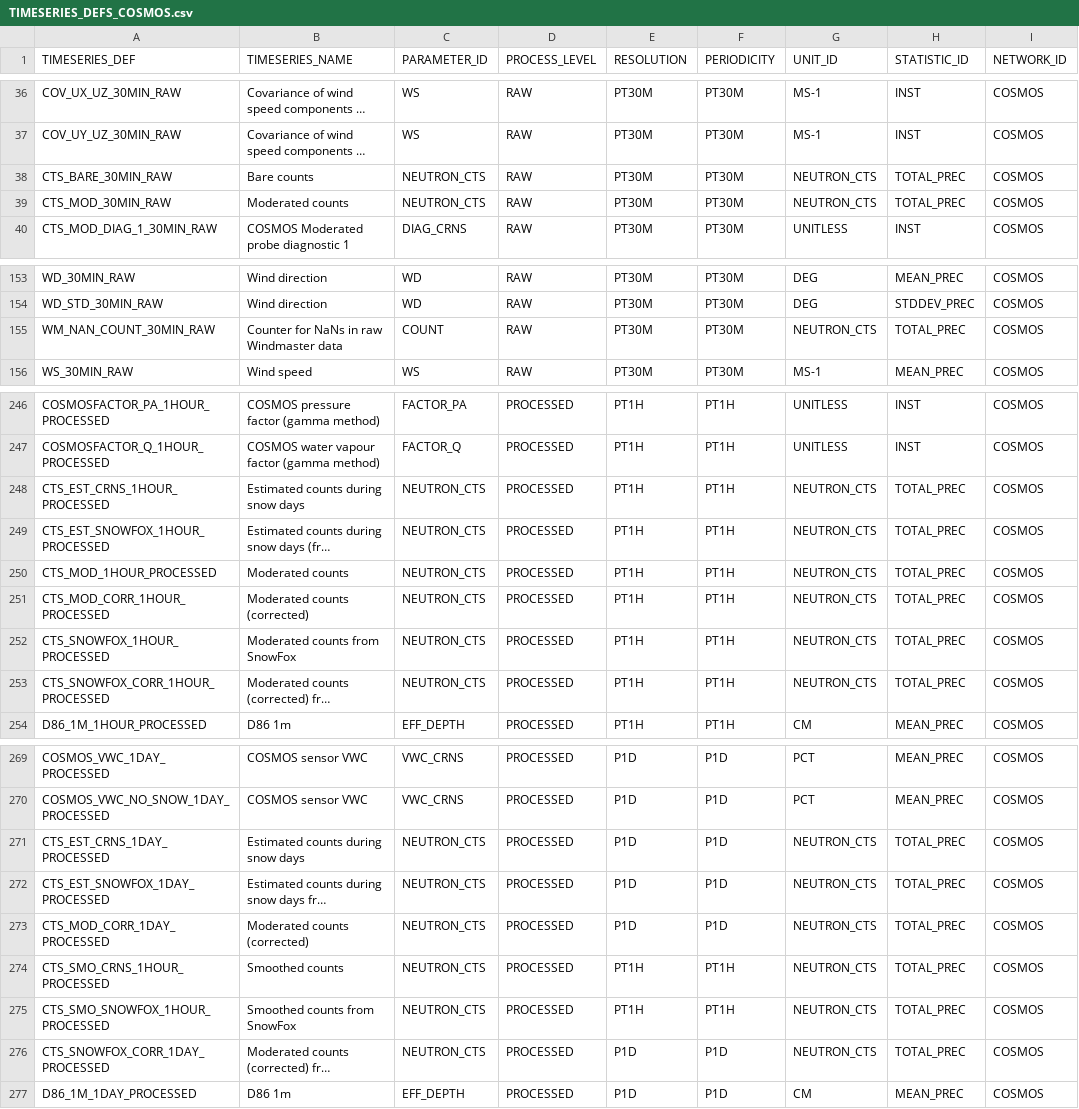
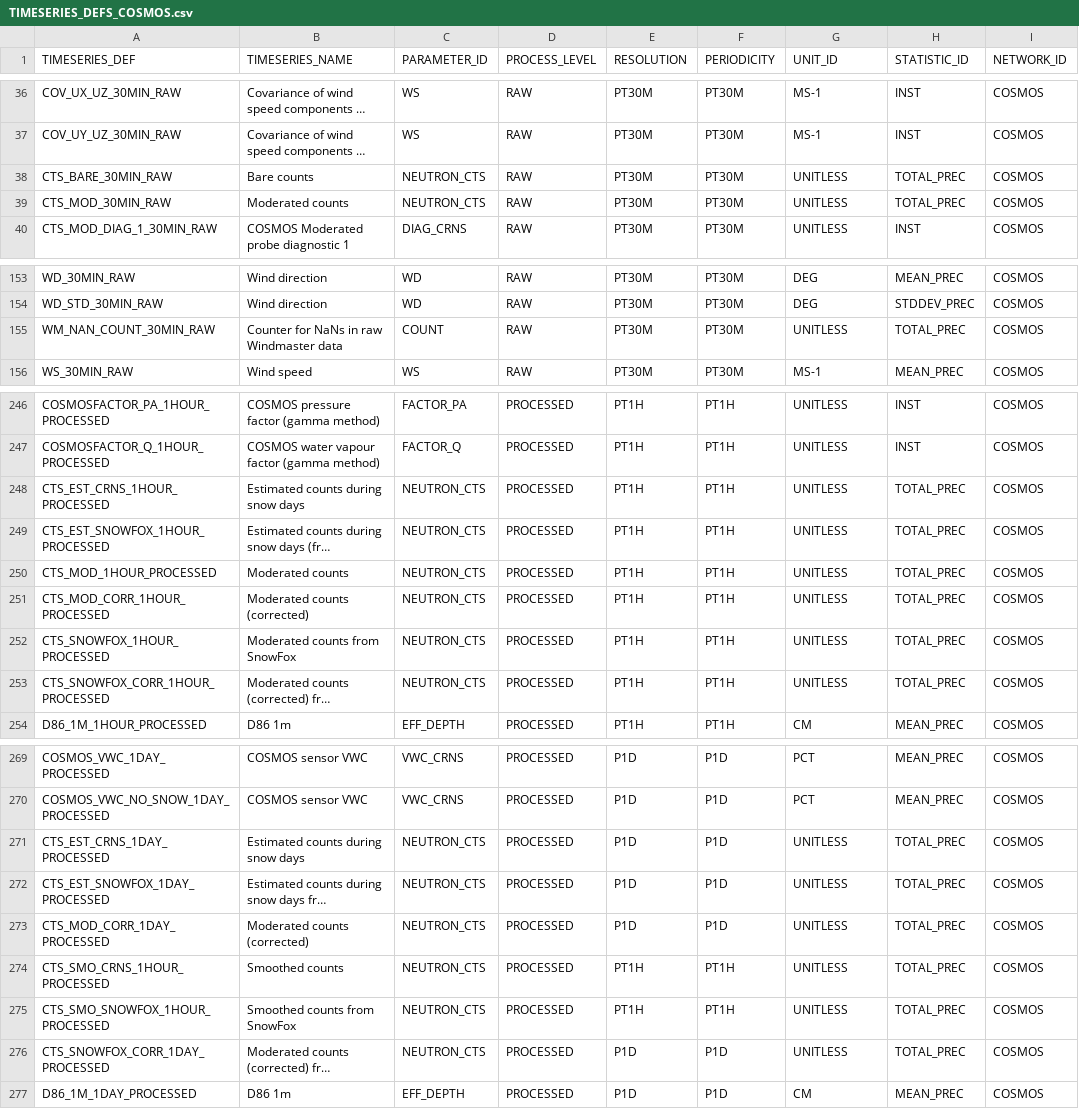
Before and after one commit to NERC-CEH/fdri-discovery, a CSV file: sample_data/src/TIMESERIES_DEFS_COSMOS.csv, drawn as a sheet; only a part is shown, gaps mark what is left out; long unchanged cells end in …; the diff covers the shown part only; the diff names each change by its address in the sheet, - before the commit and + after, or states it on an @@ line.

Commit message:
Change unit of measure for NEUTRON_CTS to UNITLESS

```diff
--- a/sample_data/src/TIMESERIES_DEFS_COSMOS.csv
+++ b/sample_data/src/TIMESERIES_DEFS_COSMOS.csv
-G38:G39 (UNIT_ID): NEUTRON_CTS
+G38:G39 (UNIT_ID): UNITLESS
-G155 (UNIT_ID): NEUTRON_CTS
+G155 (UNIT_ID): UNITLESS
-G248:G253 (UNIT_ID): NEUTRON_CTS
+G248:G253 (UNIT_ID): UNITLESS
-G271:G276 (UNIT_ID): NEUTRON_CTS
+G271:G276 (UNIT_ID): UNITLESS
```
Also changed, not shown: 6 edited cells elsewhere in this file.
